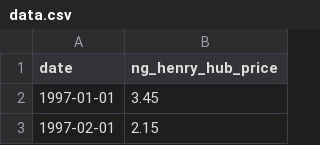
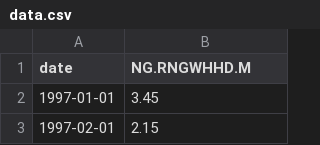
Before and after one commit to maxdeleon/octopus, a CSV file: temp/data.csv, drawn as a sheet; only a part is shown.

Commit message:
added temp and data files

```diff
--- a/temp/data.csv
+++ b/temp/data.csv
@@ -1,2 +1,2 @@
-date,ng_henry_hub_price
+date,NG.RNGWHHD.M
 1997-01-01,3.45
```
Also changed, not shown: 1 other file.
